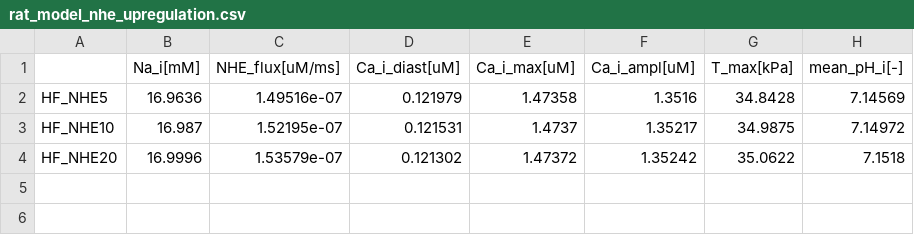
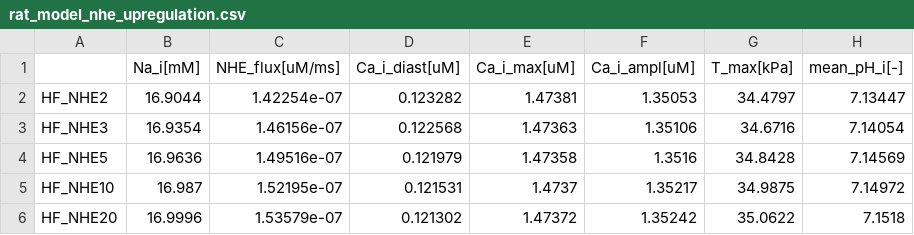
Before and after one commit to MarinaStrocchi/SGLT2i_paper, a CSV file: results/NHE_upregulation/rat_model/rat_model_nhe_upregulation.csv, drawn as a sheet; the diff names each change by its address in the sheet, - before the commit and + after, or states it on an @@ line.

Commit message:
add new NHE upregulation sims

```diff
--- a/results/NHE_upregulation/rat_model/rat_model_nhe_upregulation.csv
+++ b/results/NHE_upregulation/rat_model/rat_model_nhe_upregulation.csv
+row 2: HF_NHE2 | 16.9044 | 1.42254e-07 | 0.123282 | 1.47381 | 1.35053 | 34.4797 | 7.13447
+row 3: HF_NHE3 | 16.9354 | 1.46156e-07 | 0.122568 | 1.47363 | 1.35106 | 34.6716 | 7.14054
```
